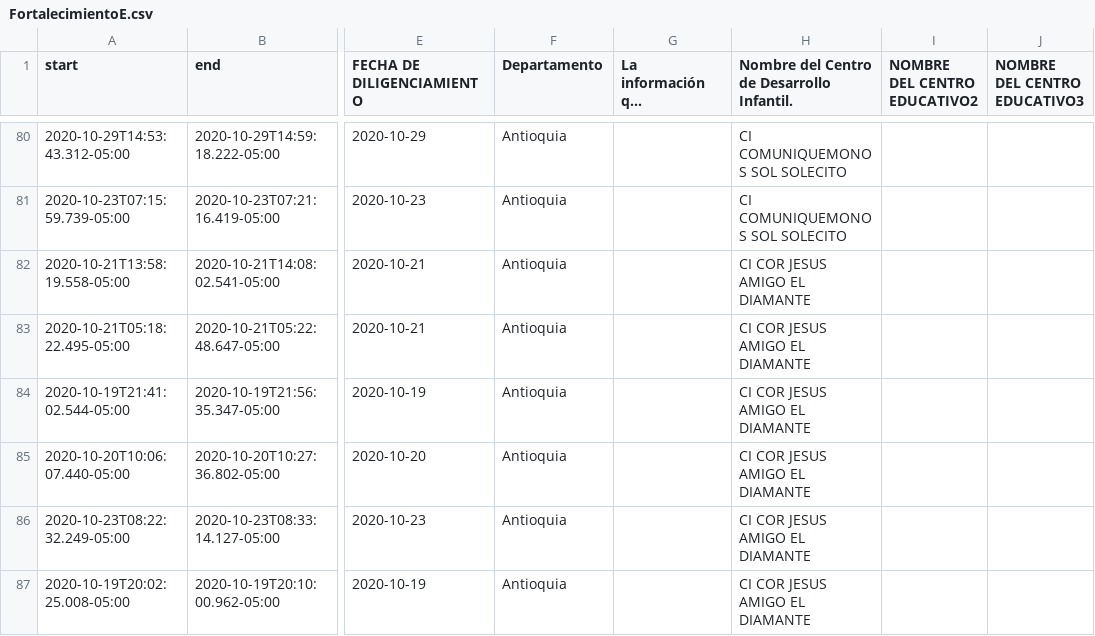
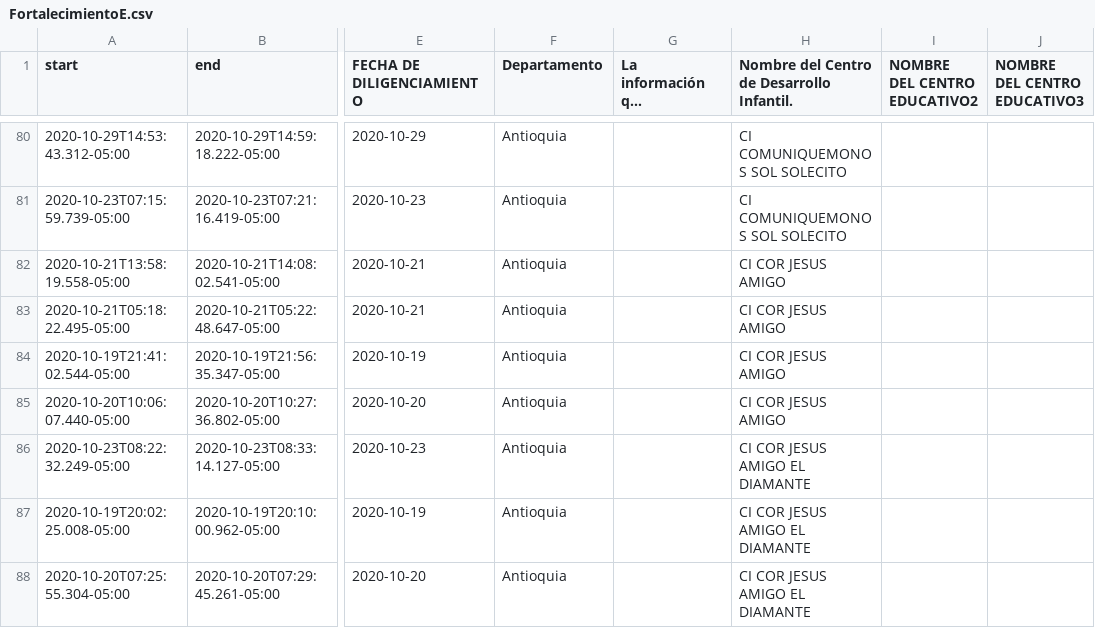
Before and after one commit to uwcolombia/Fortalecimiento, a CSV file: FortalecimientoE.csv, drawn as a sheet; only a part is shown, gaps mark what is left out; the shorter side is filled out with more unchanged rows; long unchanged cells end in …; the diff names each change by its address in the sheet, - before the commit and + after, or states it on an @@ line.

Commit message:
Update FortalecimientoE.csv

```diff
--- a/FortalecimientoE.csv
+++ b/FortalecimientoE.csv
-H82:H85: CI COR JESUS AMIGO EL DIAMANTE
+H82:H85: CI COR JESUS AMIGO
```
